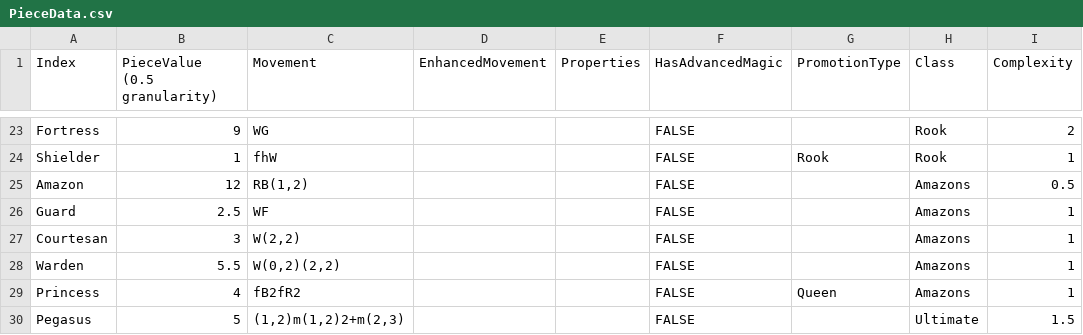
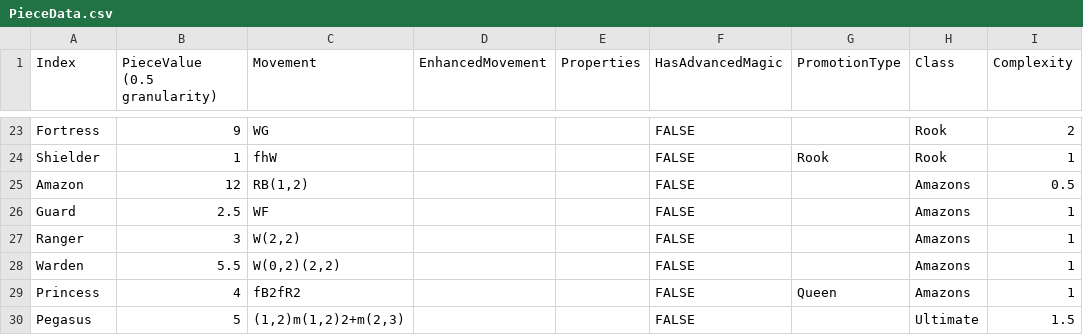
Before and after one commit to Shade-Blade/ChessRealms, a CSV file: Assets/Resources/Data/PieceData.csv, drawn as a sheet; only a part is shown, gaps mark what is left out.

```diff
--- a/Assets/Resources/Data/PieceData.csv
+++ b/Assets/Resources/Data/PieceData.csv
@@ -26,3 +26,3 @@ Amazon,12,"RB(1,2)",,,FALSE,,Amazons,0.5
 Guard,2.5,WF,,,FALSE,,Amazons,1
-Courtesan,3,"W(2,2)",,,FALSE,,Amazons,1
+Ranger,3,"W(2,2)",,,FALSE,,Amazons,1
 Warden,5.5,"W(0,2)(2,2)",,,FALSE,,Amazons,1
```
Also changed, not shown: Assets/Resources/Data/PieceClassInfo.csv, Assets/Resources/Data/PieceClassNotes.csv, 30 other files.
